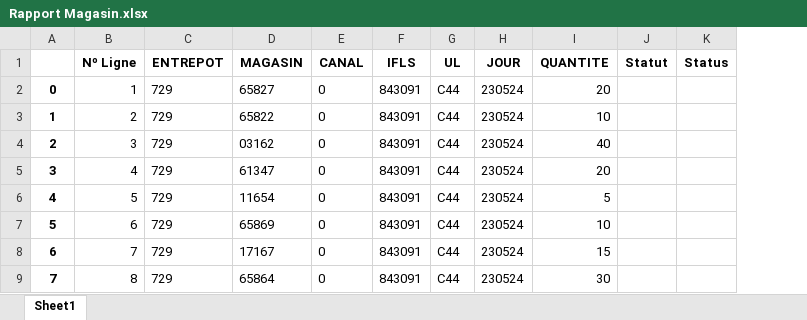
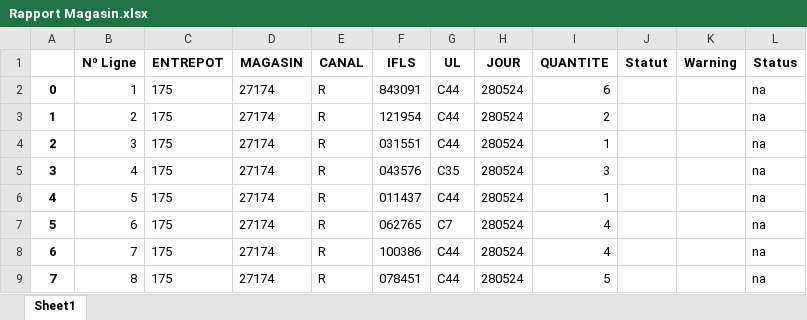
Before and after one commit to Nocimaa/eurofel_tools, an Excel workbook: src/Rapport Magasin.xlsx, sheet Sheet1, drawn as a sheet; only a part is shown; values as stored, in another font and other column widths than the file's, no borders; addresses are those after the commit; the diff covers the shown part only; the diff names each change by its address in the sheet, - before the commit and + after, or states it on an @@ line.

```diff
--- a/src/Rapport Magasin.xlsx (sheet Sheet1)
+++ b/src/Rapport Magasin.xlsx (sheet Sheet1)
+column K (Warning), empty
-C2:C9 (ENTREPOT): 729
+C2:C9 (ENTREPOT): 175
-D2 (MAGASIN): 65827
+D2 (MAGASIN): 27174
-E2:E9 (CANAL): 0
+E2:E9 (CANAL): R
-H2:H9 (JOUR): 230524
+H2:H9 (JOUR): 280524
-I2 (QUANTITE): 20
+I2 (QUANTITE): 6
-L2:L9 (Status): (empty)
+L2:L9 (Status): na
-D3 (MAGASIN): 65822
+D3 (MAGASIN): 27174
-F3 (IFLS): 843091
+F3 (IFLS): 121954
-I3 (QUANTITE): 10
+I3 (QUANTITE): 2
-D4 (MAGASIN): 03162
+D4 (MAGASIN): 27174
-F4 (IFLS): 843091
+F4 (IFLS): 031551
-I4 (QUANTITE): 40
+I4 (QUANTITE): 1
-D5 (MAGASIN): 61347
+D5 (MAGASIN): 27174
-F5 (IFLS): 843091
+F5 (IFLS): 043576
-G5 (UL): C44
+G5 (UL): C35
-I5 (QUANTITE): 20
+I5 (QUANTITE): 3
-D6 (MAGASIN): 11654
+D6 (MAGASIN): 27174
-F6 (IFLS): 843091
+F6 (IFLS): 011437
-I6 (QUANTITE): 5
+I6 (QUANTITE): 1
-D7 (MAGASIN): 65869
+D7 (MAGASIN): 27174
-F7 (IFLS): 843091
+F7 (IFLS): 062765
-G7 (UL): C44
+G7 (UL): C7
-I7 (QUANTITE): 10
+I7 (QUANTITE): 4
-D8 (MAGASIN): 17167
+D8 (MAGASIN): 27174
-F8 (IFLS): 843091
+F8 (IFLS): 100386
-I8 (QUANTITE): 15
+I8 (QUANTITE): 4
-D9 (MAGASIN): 65864
+D9 (MAGASIN): 27174
-F9 (IFLS): 843091
+F9 (IFLS): 078451
-I9 (QUANTITE): 30
+I9 (QUANTITE): 5
```
Also changed, not shown: 136 removed rows and 514 edited cells elsewhere in this sheet, src/Rapport Fournisseur.xlsx, src/Rapport Tarif.xlsx, 9 other files.
